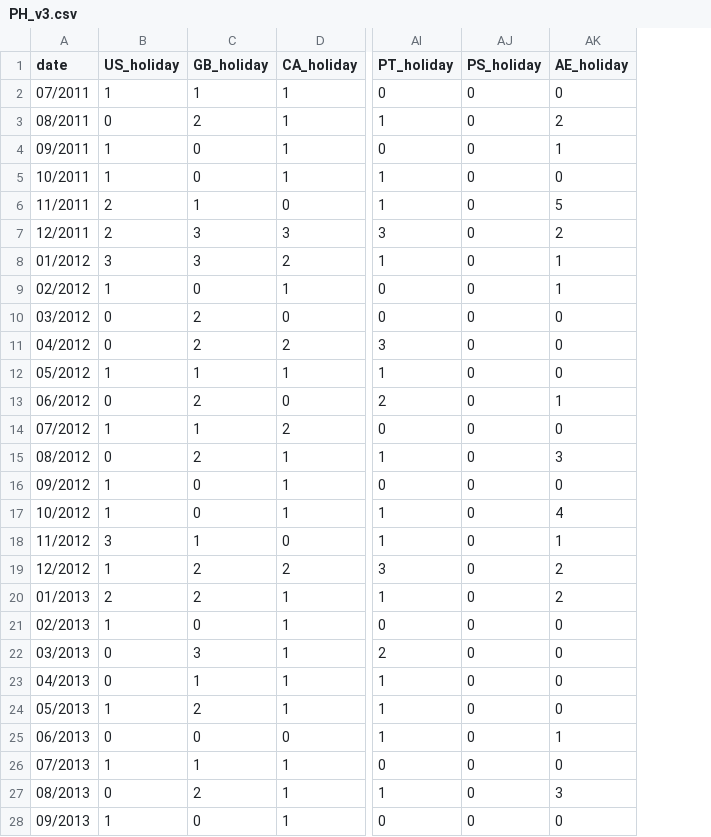
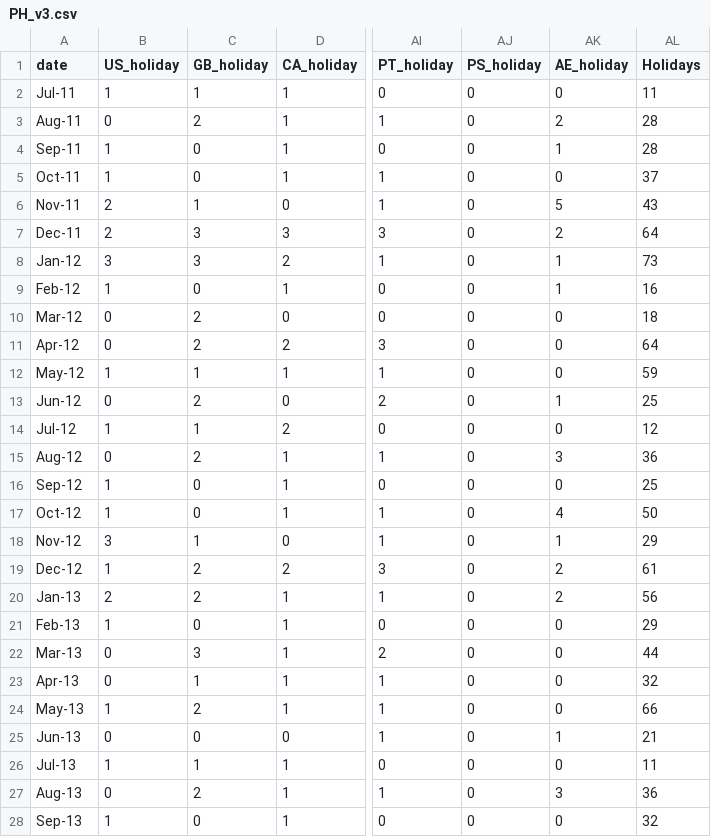
Before and after one commit to PaschalisLagias/Cyber-trend-forecasting, a CSV file: Data_Preparation/Python_Holidays/PH_v3.csv, drawn as a sheet; only a part is shown, gaps mark what is left out; the diff covers the shown part only; the diff names each change by its address in the sheet, - before the commit and + after, or states it on an @@ line.

Commit message:
Holidays data version 3.

```diff
--- a/Data_Preparation/Python_Holidays/PH_v3.csv
+++ b/Data_Preparation/Python_Holidays/PH_v3.csv
+column AL (Holidays), rows 2-28: 11 | 28 | 28 | 37 | 43 | 64 | 73 | 16 | 18 | 64 | 59 | 25 | 12 | 36 | 25 | 50 | 29 | 61 | 56 | 29 | 44 | 32 | 66 | 21 | 11 | 36 | 32
-A2 (date): 07/2011
+A2 (date): Jul-11
-A3 (date): 08/2011
+A3 (date): Aug-11
-A4 (date): 09/2011
+A4 (date): Sep-11
-A5 (date): 10/2011
+A5 (date): Oct-11
-A6 (date): 11/2011
+A6 (date): Nov-11
-A7 (date): 12/2011
+A7 (date): Dec-11
-A8 (date): 01/2012
+A8 (date): Jan-12
-A9 (date): 02/2012
+A9 (date): Feb-12
-A10 (date): 03/2012
+A10 (date): Mar-12
-A11 (date): 04/2012
+A11 (date): Apr-12
-A12 (date): 05/2012
+A12 (date): May-12
-A13 (date): 06/2012
+A13 (date): Jun-12
-A14 (date): 07/2012
+A14 (date): Jul-12
-A15 (date): 08/2012
+A15 (date): Aug-12
-A16 (date): 09/2012
+A16 (date): Sep-12
-A17 (date): 10/2012
+A17 (date): Oct-12
-A18 (date): 11/2012
+A18 (date): Nov-12
-A19 (date): 12/2012
+A19 (date): Dec-12
-A20 (date): 01/2013
+A20 (date): Jan-13
-A21 (date): 02/2013
+A21 (date): Feb-13
-A22 (date): 03/2013
+A22 (date): Mar-13
-A23 (date): 04/2013
+A23 (date): Apr-13
-A24 (date): 05/2013
+A24 (date): May-13
-A25 (date): 06/2013
+A25 (date): Jun-13
-A26 (date): 07/2013
+A26 (date): Jul-13
-A27 (date): 08/2013
+A27 (date): Aug-13
-A28 (date): 09/2013
+A28 (date): Sep-13
```
Also changed, not shown: 150 edited cells elsewhere in this file.
